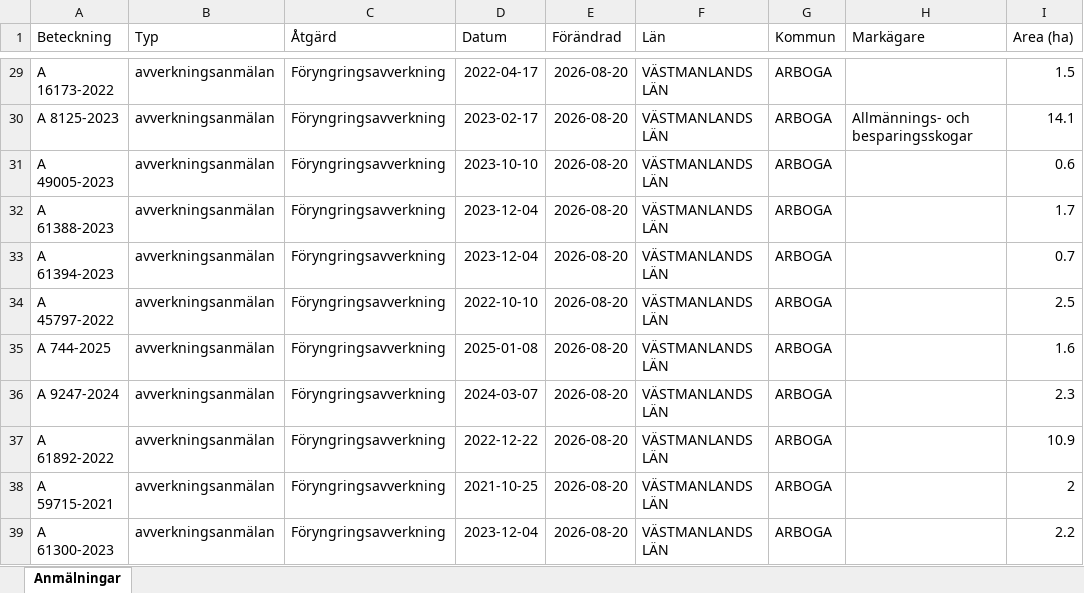
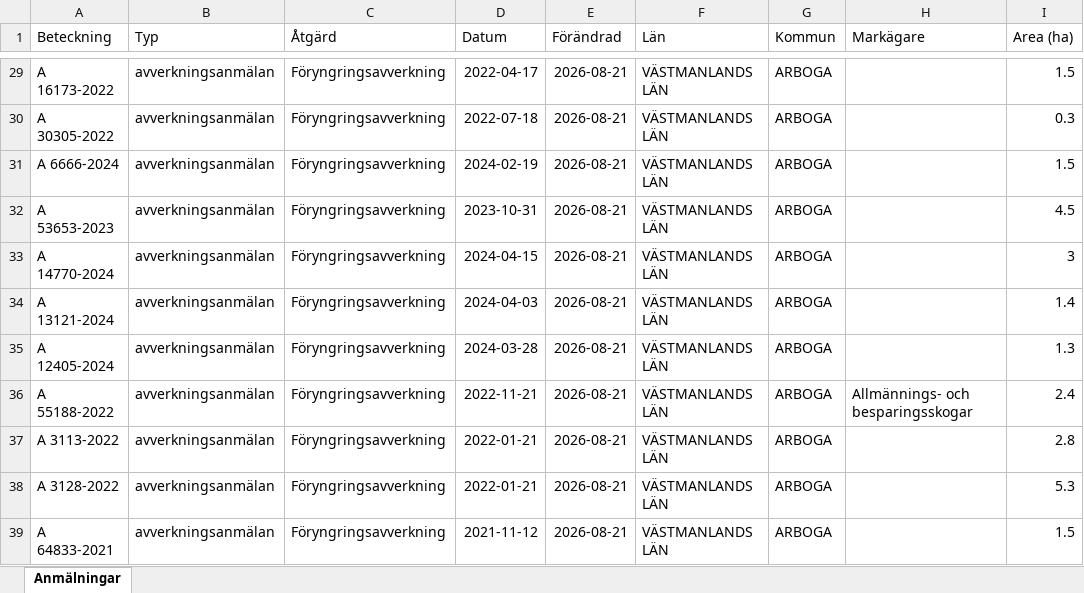
Before and after one commit to klasma/Logging_1984, an Excel workbook: Översikt ARBOGA.xlsx, sheet Anmälningar, drawn as a sheet; only a part is shown, gaps mark what is left out; values as stored, in another font and other column widths than the file's, no borders; the diff covers the shown part only; the diff names each change by its address in the sheet, - before the commit and + after, or states it on an @@ line.

```diff
--- a/Översikt ARBOGA.xlsx (sheet Anmälningar)
+++ b/Översikt ARBOGA.xlsx (sheet Anmälningar)
-E29:E39 (Förändrad): 2026-08-20
+E29:E39 (Förändrad): 2026-08-21
-A30 (Beteckning): A 8125-2023
+A30 (Beteckning): A 30305-2022
-D30 (Datum): 2023-02-17
+D30 (Datum): 2022-07-18
-H30 (Markägare): Allmännings- och besparingsskogar
+H30 (Markägare): (empty)
-I30 (Area (ha)): 14.1
+I30 (Area (ha)): 0.3
-A31 (Beteckning): A 49005-2023
+A31 (Beteckning): A 6666-2024
-D31 (Datum): 2023-10-10
+D31 (Datum): 2024-02-19
-I31 (Area (ha)): 0.6
+I31 (Area (ha)): 1.5
-A32 (Beteckning): A 61388-2023
+A32 (Beteckning): A 53653-2023
-D32 (Datum): 2023-12-04
+D32 (Datum): 2023-10-31
-I32 (Area (ha)): 1.7
+I32 (Area (ha)): 4.5
-A33 (Beteckning): A 61394-2023
+A33 (Beteckning): A 14770-2024
-D33 (Datum): 2023-12-04
+D33 (Datum): 2024-04-15
-I33 (Area (ha)): 0.7
+I33 (Area (ha)): 3
-A34 (Beteckning): A 45797-2022
+A34 (Beteckning): A 13121-2024
-D34 (Datum): 2022-10-10
+D34 (Datum): 2024-04-03
-I34 (Area (ha)): 2.5
+I34 (Area (ha)): 1.4
-A35 (Beteckning): A 744-2025
+A35 (Beteckning): A 12405-2024
-D35 (Datum): 2025-01-08
+D35 (Datum): 2024-03-28
-I35 (Area (ha)): 1.6
+I35 (Area (ha)): 1.3
-A36 (Beteckning): A 9247-2024
+A36 (Beteckning): A 55188-2022
-D36 (Datum): 2024-03-07
+D36 (Datum): 2022-11-21
-H36 (Markägare): (empty)
+H36 (Markägare): Allmännings- och besparingsskogar
-I36 (Area (ha)): 2.3
+I36 (Area (ha)): 2.4
-A37 (Beteckning): A 61892-2022
+A37 (Beteckning): A 3113-2022
-D37 (Datum): 2022-12-22
+D37 (Datum): 2022-01-21
-I37 (Area (ha)): 10.9
+I37 (Area (ha)): 2.8
-A38 (Beteckning): A 59715-2021
+A38 (Beteckning): A 3128-2022
-D38 (Datum): 2021-10-25
+D38 (Datum): 2022-01-21
-I38 (Area (ha)): 2
+I38 (Area (ha)): 5.3
-A39 (Beteckning): A 61300-2023
+A39 (Beteckning): A 64833-2021
-D39 (Datum): 2023-12-04
+D39 (Datum): 2021-11-12
-I39 (Area (ha)): 2.2
+I39 (Area (ha)): 1.5
```
Also changed, not shown: 647 edited cells elsewhere in this sheet, artfynd/A 26044-2025 artfynd.xlsx, artfynd/A 46674-2023 artfynd.xlsx, 56 other files.
